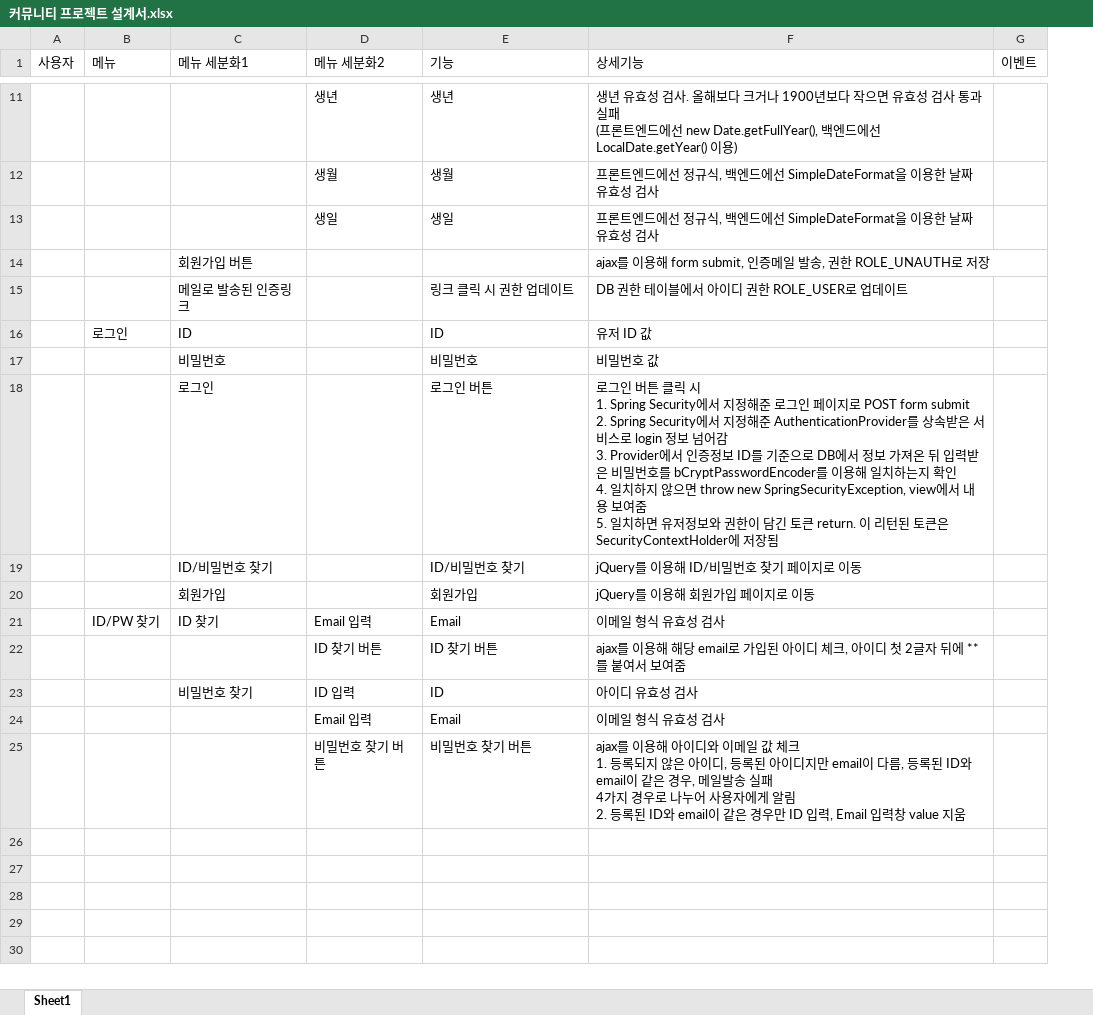
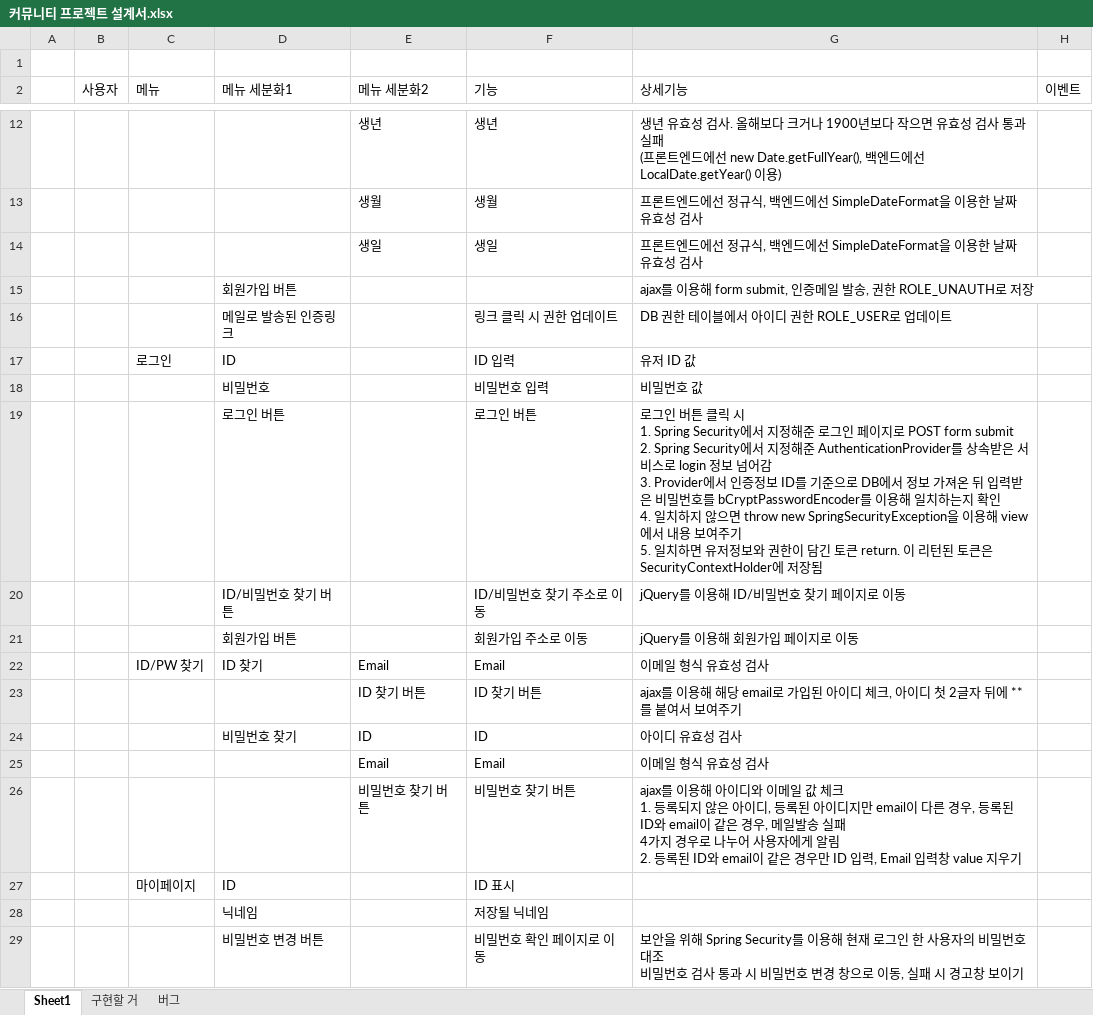
Before and after one commit to sianblone/CommunityWorks, an Excel workbook: 커뮤니티 프로젝트 설계서.xlsx, sheet Sheet1, drawn as a sheet; only a part is shown, gaps mark what is left out; values as stored, in another font and other column widths than the file's, no cell formats; addresses are those after the commit; ↵ is a line break in a cell; the diff covers the shown part only; the diff names each change by its address in the sheet, - before the commit and + after, or states it on an @@ line.

Commit message:
Add: 커뮤니티 설계서 Excel

```diff
--- a/커뮤니티 프로젝트 설계서.xlsx (sheet Sheet1)
+++ b/커뮤니티 프로젝트 설계서.xlsx (sheet Sheet1)
+sheet tab: 구현할 거
+sheet tab: 버그
+column A, empty
+row 1: (empty)
-F17 (기능): ID
+F17 (기능): ID 입력
-F18 (기능): 비밀번호
+F18 (기능): 비밀번호 입력
-D19 (메뉴 세분화1): 로그인
+D19 (메뉴 세분화1): 로그인 버튼
-G19 (상세기능): …면 throw new SpringSecurityException, view에서 내용 보여줌 ↵ 5. 일치…
+G19 (상세기능): …면 throw new SpringSecurityException을 이용해 view에서 내용 보여주기 ↵ 5. 일치…
-D20 (메뉴 세분화1): ID/비밀번호 찾기
+D20 (메뉴 세분화1): ID/비밀번호 찾기 버튼
-F20 (기능): ID/비밀번호 찾기
+F20 (기능): ID/비밀번호 찾기 주소로 이동
-D21 (메뉴 세분화1): 회원가입
+D21 (메뉴 세분화1): 회원가입 버튼
-F21 (기능): 회원가입
+F21 (기능): 회원가입 주소로 이동
-E22 (메뉴 세분화2): Email 입력
+E22 (메뉴 세분화2): Email
-G23 (상세기능): …서 보여줌
+G23 (상세기능): …서 보여주기
-E24 (메뉴 세분화2): ID 입력
+E24 (메뉴 세분화2): ID
-E25 (메뉴 세분화2): Email 입력
+E25 (메뉴 세분화2): Email
-G26 (상세기능): …email이 다름, 등록된 ID와 email이 같은 경우, 메일발송 실패 ↵ 4가지 경우로 나누어 사용자에게 알림 ↵ 2. 등록된 ID와 email이 같은 경우만 ID 입력, Email 입력창 value 지움
+G26 (상세기능): …email이 다른 경우, 등록된 ID와 email이 같은 경우, 메일발송 실패 ↵ 4가지 경우로 나누어 사용자에게 알림 ↵ 2. 등록된 ID와 email이 같은 경우만 ID 입력, Email 입력창 value 지우기
+row 27:  |  | 마이페이지 | ID |  | ID 표시
+row 28:  |  |  | 닉네임 |  | 저장될 닉네임
+row 29:  |  |  | 비밀번호 변경 버튼 |  | 비밀번호 확인 페이지로 이동 | 보안을 위해 Spring Security를 이용해 현재 로그인 한 사용자의 비밀번호 대조 ↵ 비밀번호 검사 통과 시 비밀번호 변경 창으로 이동, 실패 시 경고창 보이기
```
Also changed, not shown: 41 added rows and 9 edited cells elsewhere in this sheet, cell formats, Community 테이블 명세 양식.xlsx, 12 other files.
